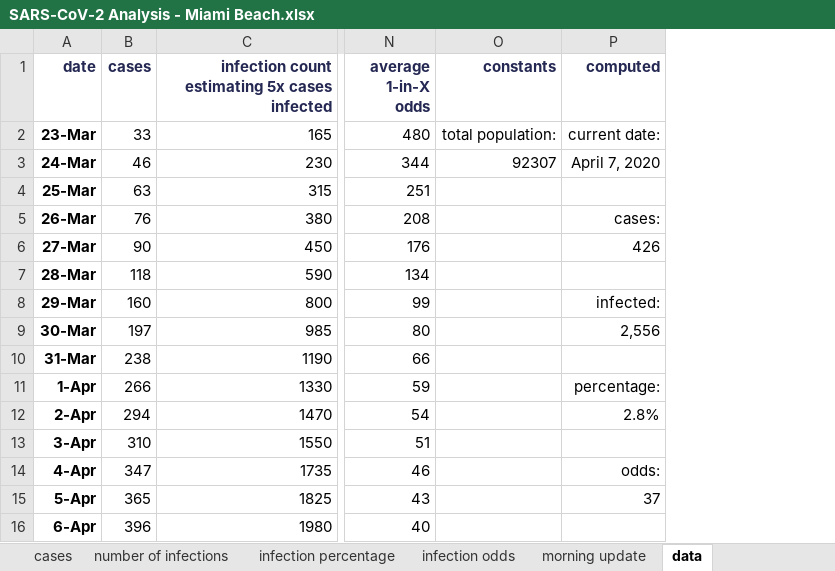
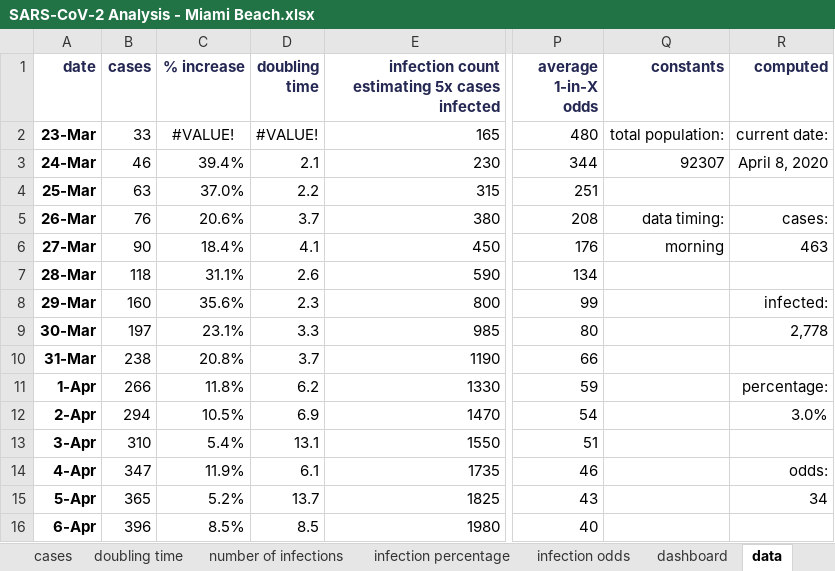
Before and after one commit to endymion/BeachAnalytics, an Excel workbook: SARS-CoV-2 Analysis - Miami Beach.xlsx, sheet data, drawn as a sheet; only a part is shown, gaps mark what is left out; values as stored, in another font and other column widths than the file's, no borders; charts and pictures and table styles not drawn; addresses are those after the commit; the diff covers the shown part only; the diff names each change by its address in the sheet, - before the commit and + after, or states it on an @@ line.

Commit message:
New and improved chart design -- now phone-friendly.

```diff
--- a/SARS-CoV-2 Analysis - Miami Beach.xlsx (sheet data)
+++ b/SARS-CoV-2 Analysis - Miami Beach.xlsx (sheet data)
-sheet tab: morning update
+sheet tab: dashboard
+sheet tab: doubling time
+column C (% increase), rows 2-16: #VALUE! | 39.4% | 37.0% | 20.6% | 18.4% | 31.1% | 35.6% | 23.1% | 20.8% | 11.8% | 10.5% | 5.4% | 11.9% | 5.2% | 8.5%
+column D (doubling time), rows 2-16: #VALUE! | 2.1 | 2.2 | 3.7 | 4.1 | 2.6 | 2.3 | 3.3 | 3.7 | 6.2 | 6.9 | 13.1 | 6.1 | 13.7 | 8.5
-R3 (computed): April 7, 2020
+R3 (computed): April 8, 2020
-Q5 (constants): (empty)
+Q5 (constants): data timing:
-Q6 (constants): (empty)
+Q6 (constants): morning
-R6 (computed): 426
+R6 (computed): 463
-R9 (computed): 2,556
+R9 (computed): 2,778
-R12 (computed): 2.8%
+R12 (computed): 3.0%
-R15 (computed): 37
+R15 (computed): 34
```
Also changed, not shown: 6 added rows, 1 removed row, 16 edited cells and cell formats elsewhere in this sheet, sheet dashboard, formulas that keep their value, charts or pictures.
